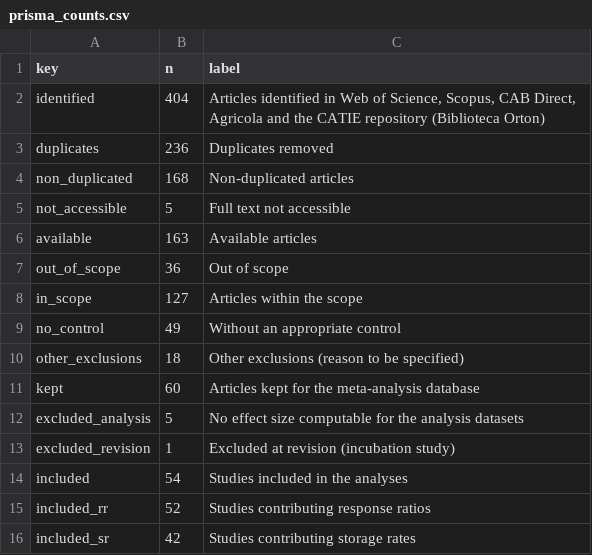
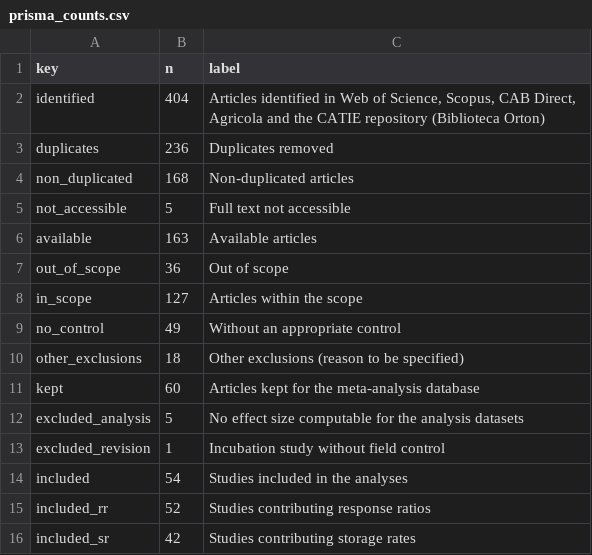
Before and after one commit to dbeillouin/MACCA, a CSV file: data/prisma_counts.csv, drawn as a sheet.

```diff
--- a/data/prisma_counts.csv
+++ b/data/prisma_counts.csv
@@ -12,3 +12,3 @@ kept,60,Articles kept for the meta-analysis database
 excluded_analysis,5,No effect size computable for the analysis datasets
-excluded_revision,1,Excluded at revision (incubation study)
+excluded_revision,1,Incubation study without field control
 included,54,Studies included in the analyses
```
Also changed, not shown: 2 other files.
